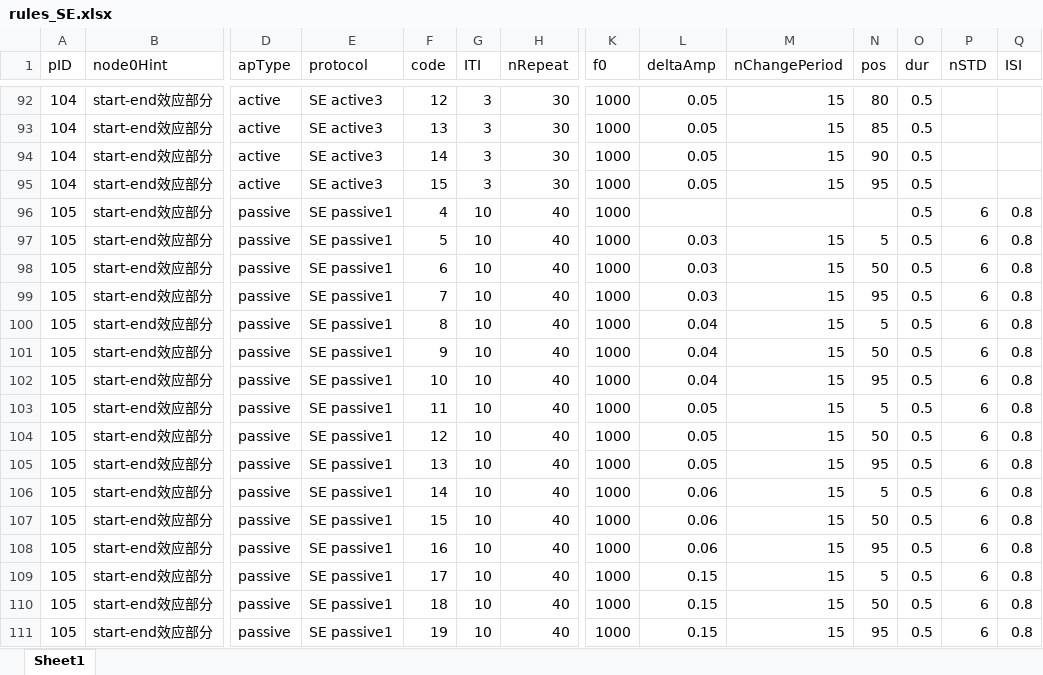
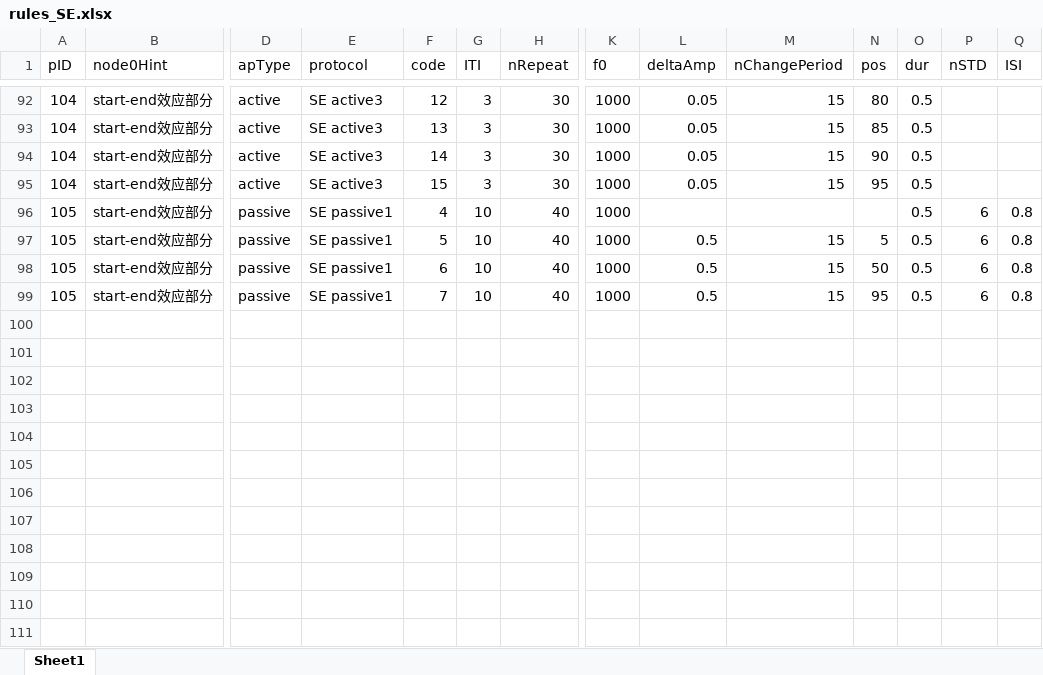
Before and after one commit to TOMORI233/EEGApp, an Excel workbook: rules/start-end effect/rules_SE.xlsx, sheet Sheet1, drawn as a sheet; only a part is shown, gaps mark what is left out; values as stored, in another font and other column widths than the file's, no borders; rows hold the shown columns only; the diff names each change by its address in the sheet, - before the commit and + after, or states it on an @@ line.

```diff
--- a/rules/start-end effect/rules_SE.xlsx (sheet Sheet1)
+++ b/rules/start-end effect/rules_SE.xlsx (sheet Sheet1)
-L97:L99 (deltaAmp): 0.03
+L97:L99 (deltaAmp): 0.5
-row 100: 105 | start-end效应部分 | passive | SE passive1 | 8 | 10 | 40 | 1000 | 0.04 | 15 | 5 | 0.5 | 6 | 0.8
-row 101: 105 | start-end效应部分 | passive | SE passive1 | 9 | 10 | 40 | 1000 | 0.04 | 15 | 50 | 0.5 | 6 | 0.8
-row 102: 105 | start-end效应部分 | passive | SE passive1 | 10 | 10 | 40 | 1000 | 0.04 | 15 | 95 | 0.5 | 6 | 0.8
-row 103: 105 | start-end效应部分 | passive | SE passive1 | 11 | 10 | 40 | 1000 | 0.05 | 15 | 5 | 0.5 | 6 | 0.8
-row 104: 105 | start-end效应部分 | passive | SE passive1 | 12 | 10 | 40 | 1000 | 0.05 | 15 | 50 | 0.5 | 6 | 0.8
-row 105: 105 | start-end效应部分 | passive | SE passive1 | 13 | 10 | 40 | 1000 | 0.05 | 15 | 95 | 0.5 | 6 | 0.8
-row 106: 105 | start-end效应部分 | passive | SE passive1 | 14 | 10 | 40 | 1000 | 0.06 | 15 | 5 | 0.5 | 6 | 0.8
-row 107: 105 | start-end效应部分 | passive | SE passive1 | 15 | 10 | 40 | 1000 | 0.06 | 15 | 50 | 0.5 | 6 | 0.8
-row 108: 105 | start-end效应部分 | passive | SE passive1 | 16 | 10 | 40 | 1000 | 0.06 | 15 | 95 | 0.5 | 6 | 0.8
-row 109: 105 | start-end效应部分 | passive | SE passive1 | 17 | 10 | 40 | 1000 | 0.15 | 15 | 5 | 0.5 | 6 | 0.8
-row 110: 105 | start-end效应部分 | passive | SE passive1 | 18 | 10 | 40 | 1000 | 0.15 | 15 | 50 | 0.5 | 6 | 0.8
-row 111: 105 | start-end效应部分 | passive | SE passive1 | 19 | 10 | 40 | 1000 | 0.15 | 15 | 95 | 0.5 | 6 | 0.8
```
Also changed, not shown: 3 other files.
